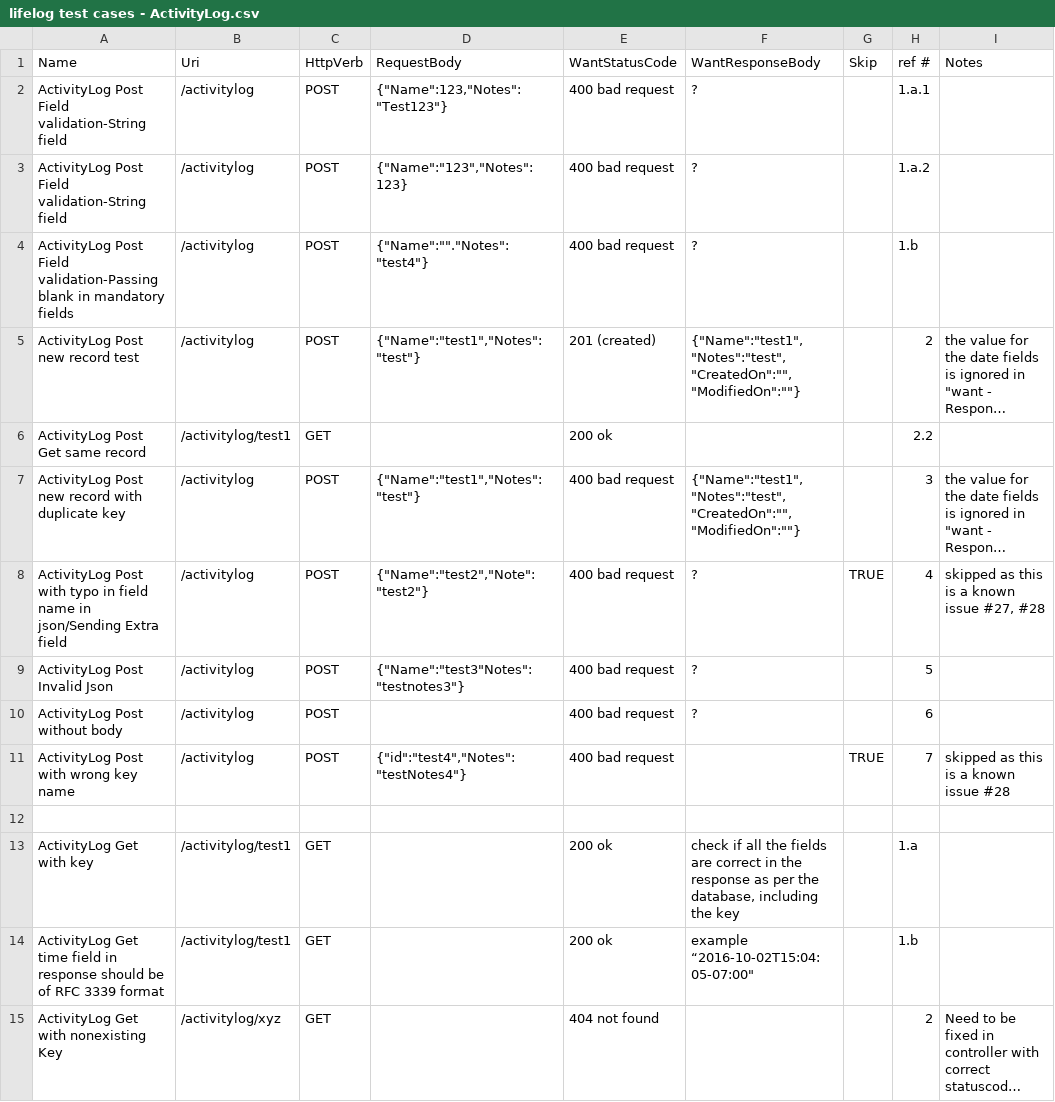
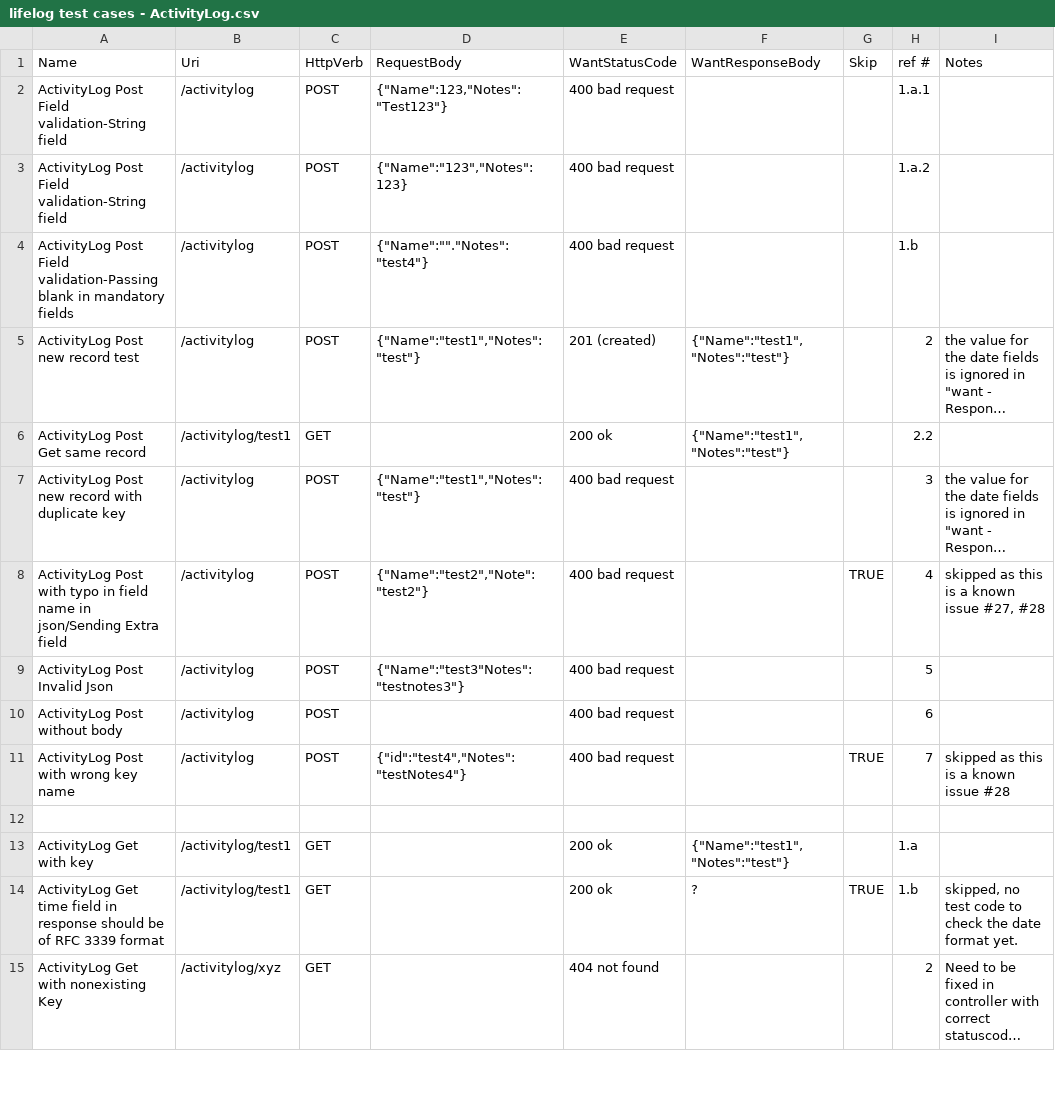
Before and after one commit to muly/lifelog, a CSV file: api/testcases/lifelog test cases - ActivityLog.csv, drawn as a sheet; only a part is shown; long unchanged cells end in …; the diff covers the shown part only; the diff names each change by its address in the sheet, - before the commit and + after, or states it on an @@ line.

```diff
--- a/api/testcases/lifelog test cases - ActivityLog.csv
+++ b/api/testcases/lifelog test cases - ActivityLog.csv
-F2:F4 (WantResponseBody): ?
+F2:F4 (WantResponseBody): (empty)
-F5 (WantResponseBody): {"Name":"test1","Notes":"test","CreatedOn":"","ModifiedOn":""}
+F5 (WantResponseBody): {"Name":"test1","Notes":"test"}
-F6 (WantResponseBody): (empty)
+F6 (WantResponseBody): {"Name":"test1","Notes":"test"}
-F7 (WantResponseBody): {"Name":"test1","Notes":"test","CreatedOn":"","ModifiedOn":""}
+F7 (WantResponseBody): (empty)
-F8:F10 (WantResponseBody): ?
+F8:F10 (WantResponseBody): (empty)
-F13 (WantResponseBody): check if all the fields are correct in the response as per the database, including the key
+F13 (WantResponseBody): {"Name":"test1","Notes":"test"}
-F14 (WantResponseBody): example “2016-10-02T15:04:05-07:00"
+F14 (WantResponseBody): ?
-G14 (Skip): (empty)
+G14 (Skip): TRUE
-I14 (Notes): (empty)
+I14 (Notes): skipped, no test code to check the date format yet.
```
Also changed, not shown: 9 edited cells elsewhere in this file, api/testcases/lifelog test cases - Activity.csv, 3 other files.
